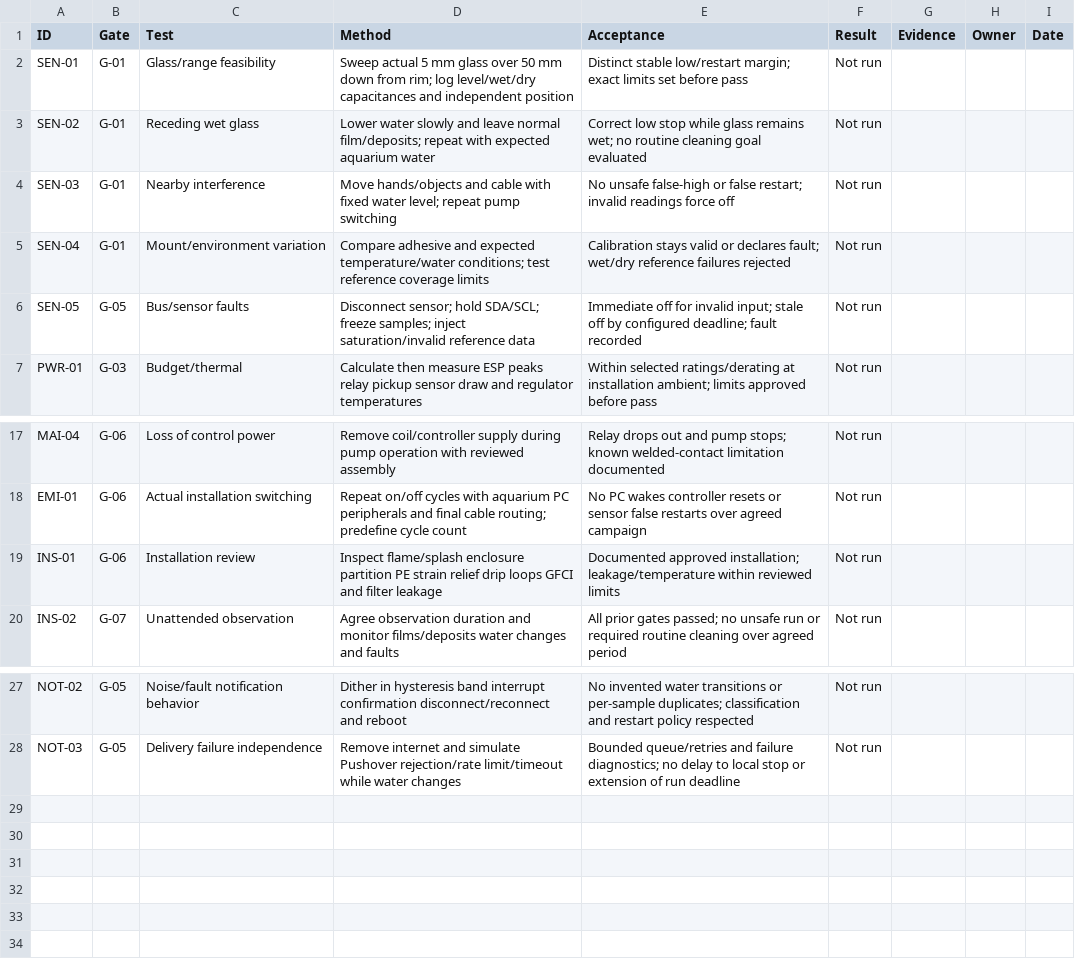
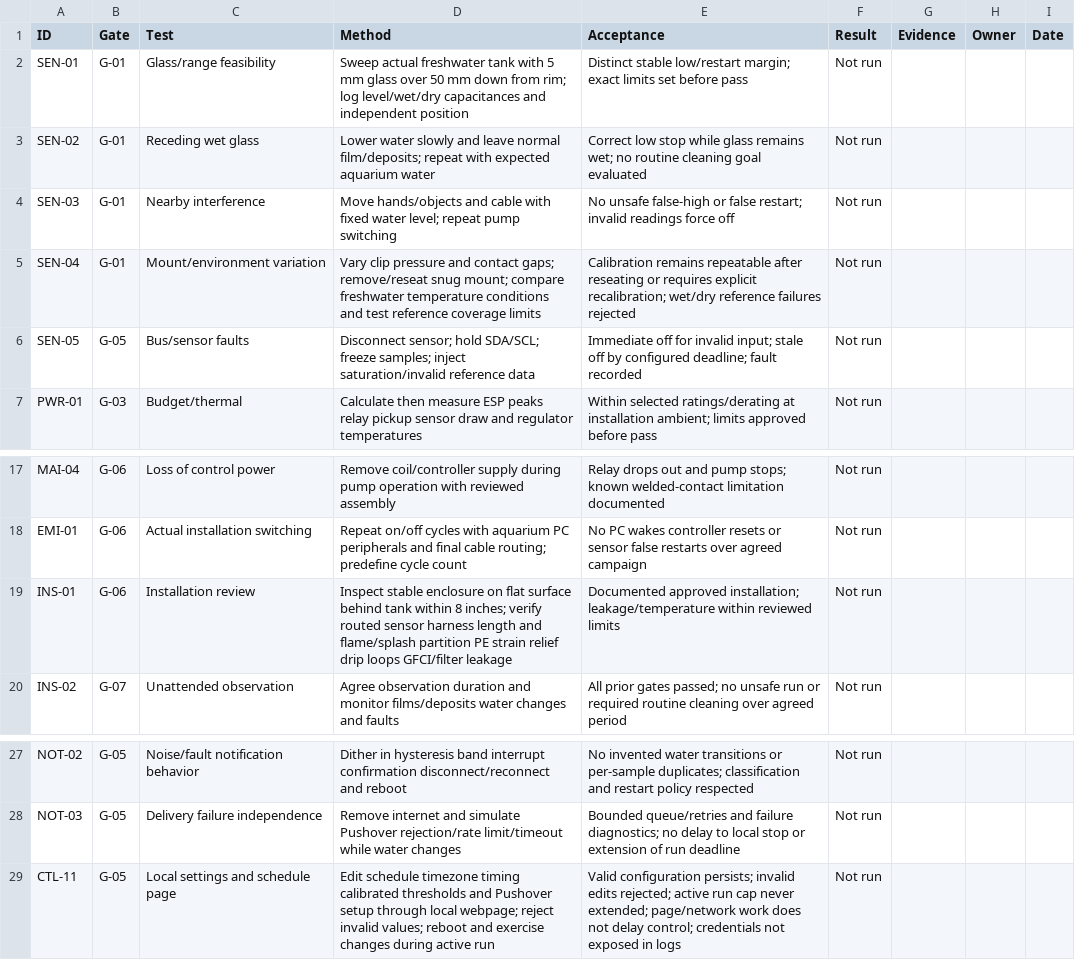
Before and after one commit to micthiesen/crystal-shim, a CSV file: testing/test-matrix.csv, drawn as a sheet; only a part is shown, gaps mark what is left out.

Commit message:
Record freshwater mounting and local settings requirements

```diff
--- a/testing/test-matrix.csv
+++ b/testing/test-matrix.csv
@@ -1,6 +1,6 @@
 ID,Gate,Test,Method,Acceptance,Result,Evidence,Owner,Date
-SEN-01,G-01,Glass/range feasibility,Sweep actual 5 mm glass over 50 mm down from rim; log level/wet/dry capacitances and independent position,Distinct stable low/restart margin; exact limits set before pass,Not run,,,
+SEN-01,G-01,Glass/range feasibility,Sweep actual freshwater tank with 5 mm glass over 50 mm down from rim; log level/wet/dry capacitances and independent position,Distinct stable low/restart margin; exact limits set before pass,Not run,,,
 SEN-02,G-01,Receding wet glass,Lower water slowly and leave normal film/deposits; repeat with expected aquarium water,Correct low stop while glass remains wet; no routine cleaning goal evaluated,Not run,,,
 SEN-03,G-01,Nearby interference,Move hands/objects and cable with fixed water level; repeat pump switching,No unsafe false-high or false restart; invalid readings force off,Not run,,,
-SEN-04,G-01,Mount/environment variation,Compare adhesive and expected temperature/water conditions; test reference coverage limits,Calibration stays valid or declares fault; wet/dry reference failures rejected,Not run,,,
+SEN-04,G-01,Mount/environment variation,Vary clip pressure and contact gaps; remove/reseat snug mount; compare freshwater temperature conditions and test reference coverage limits,Calibration remains repeatable after reseating or requires explicit recalibration; wet/dry reference failures rejected,Not run,,,
 SEN-05,G-05,Bus/sensor faults,Disconnect sensor; hold SDA/SCL; freeze samples; inject saturation/invalid reference data,Immediate off for invalid input; stale off by configured deadline; fault recorded,Not run,,,
@@ -18,3 +18,3 @@ MAI-04,G-06,Loss of control power,Remove coil/controller supply during pump oper
 EMI-01,G-06,Actual installation switching,Repeat on/off cycles with aquarium PC peripherals and final cable routing; predefine cycle count,No PC wakes controller resets or sensor false restarts over agreed campaign,Not run,,,
-INS-01,G-06,Installation review,Inspect flame/splash enclosure partition PE strain relief drip loops GFCI and filter leakage,Documented approved installation; leakage/temperature within reviewed limits,Not run,,,
+INS-01,G-06,Installation review,Inspect stable enclosure on flat surface behind tank within 8 inches; verify routed sensor harness length and flame/splash partition PE strain relief drip loops GFCI/filter leakage,Documented approved installation; leakage/temperature within reviewed limits,Not run,,,
 INS-02,G-07,Unattended observation,Agree observation duration and monitor films/deposits water changes and faults,All prior gates passed; no unsafe run or required routine cleaning over agreed period,Not run,,,
@@ -28 +28,2 @@ NOT-02,G-05,Noise/fault notification behavior,Dither in hysteresis band interrup
 NOT-03,G-05,Delivery failure independence,Remove internet and simulate Pushover rejection/rate limit/timeout while water changes,Bounded queue/retries and failure diagnostics; no delay to local stop or extension of run deadline,Not run,,,
+CTL-11,G-05,Local settings and schedule page,Edit schedule timezone timing calibrated thresholds and Pushover setup through local webpage; reject invalid values; reboot and exercise changes during active run,Valid configuration persists; invalid edits rejected; active run cap never extended; page/network work does not delay control; credentials not exposed in logs,Not run,,,
```
Also changed, not shown: bom/bom.csv, 12 other files.
